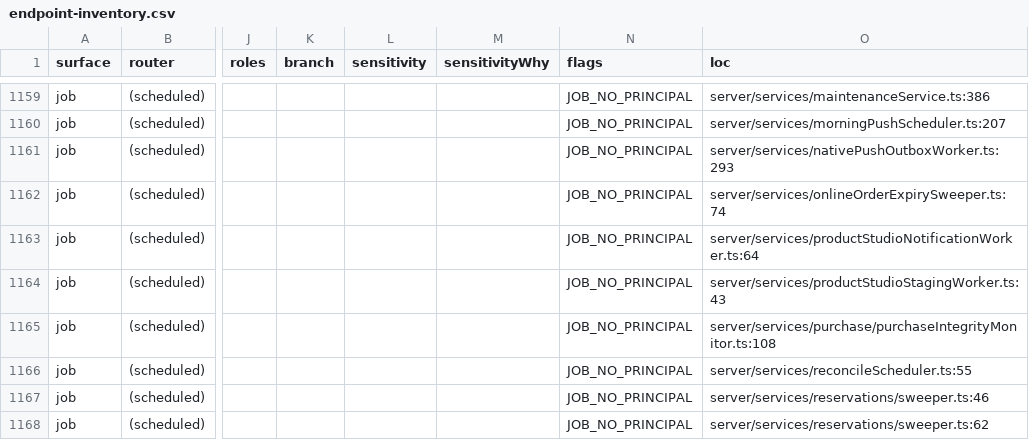
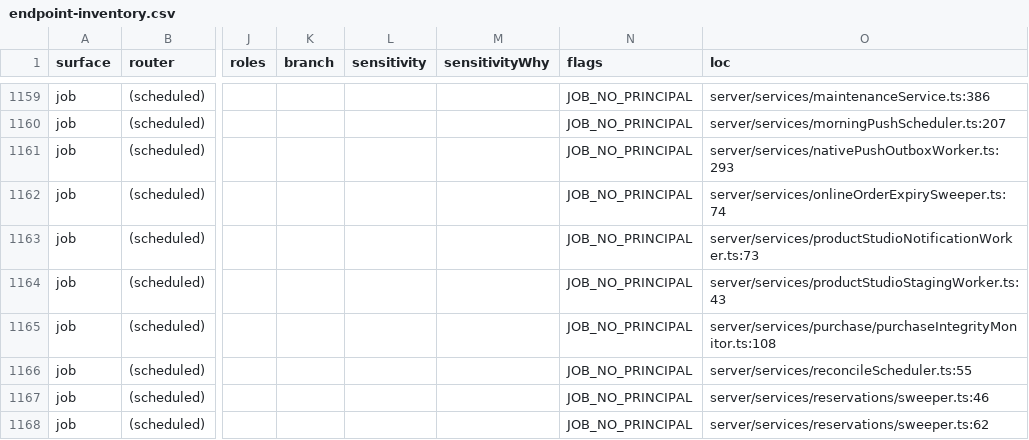
Before and after one commit to ahrrfy/business_management_system, a CSV file: docs/authz/endpoint-inventory.csv, drawn as a sheet; only a part is shown, gaps mark what is left out; the diff names each change by its address in the sheet, - before the commit and + after, or states it on an @@ line.

Commit message:
fix(product-studio): persist campaign notification outbox (#889)
* fix(product-studio): persist campaign notification outbox

* fix(native-push): use registered studio campaign destination

* test(product-studio): order pending transition intents

---------

Co-authored-by: Al-Ruya Dev <dev@alroya.local>

```diff
--- a/docs/authz/endpoint-inventory.csv
+++ b/docs/authz/endpoint-inventory.csv
-O1163 (loc): server/services/productStudioNotificationWorker.ts:64
+O1163 (loc): server/services/productStudioNotificationWorker.ts:73
```
Also changed, not shown: 12 other files.
